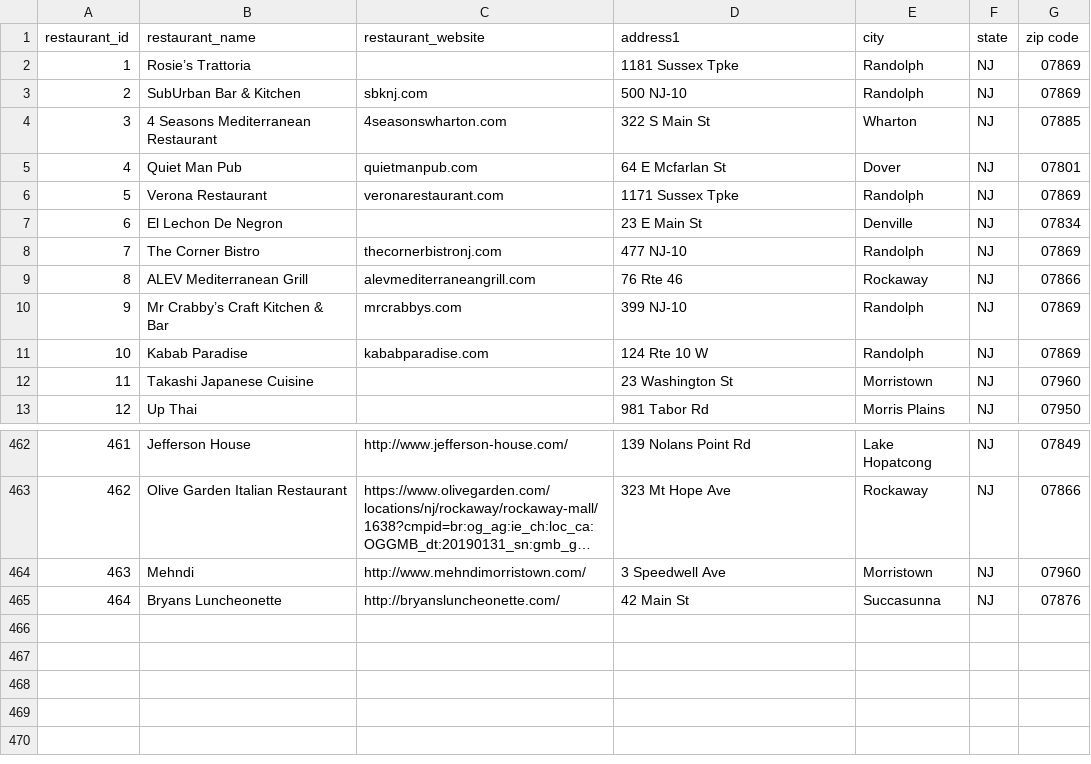
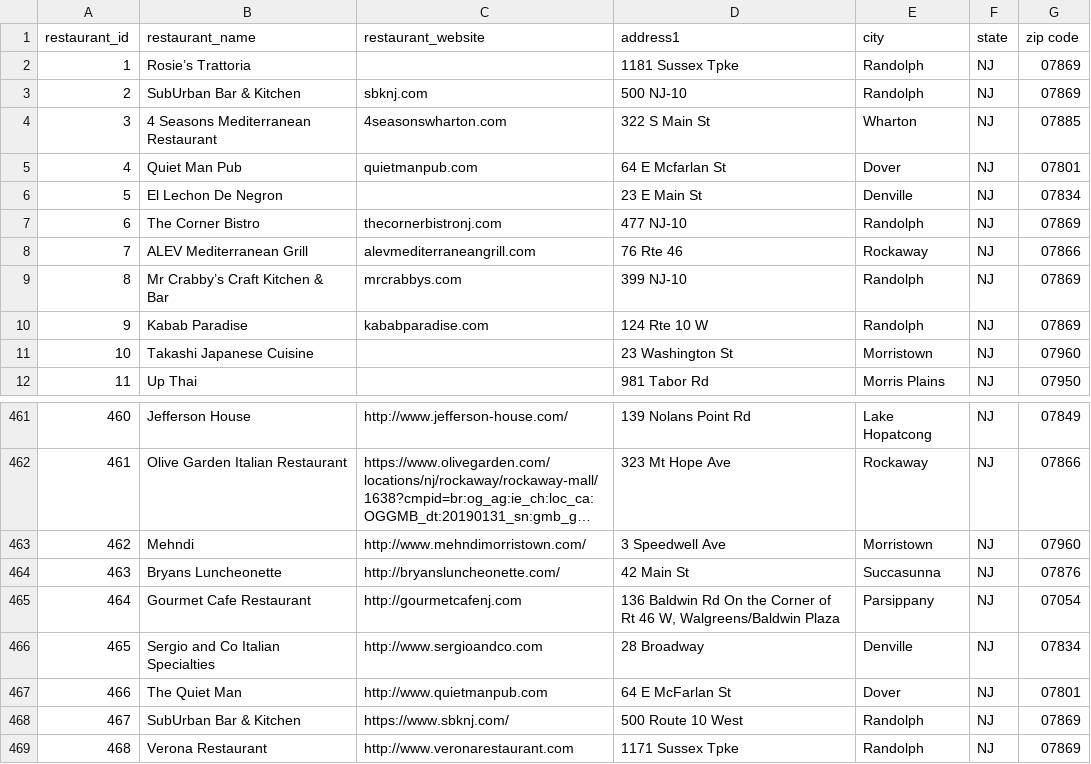
Before and after one commit to deliahellander/ETL-Project, a CSV file: Resources/restaurant_final_data.csv, drawn as a sheet; only a part is shown, gaps mark what is left out; long unchanged cells end in …; removed rows and columns are numbered as before the commit, all else as after; the diff names each change by its address in the sheet, - before the commit and + after, or states it on an @@ line.

Commit message:
trip advisor data initial transformation

```diff
--- a/Resources/restaurant_final_data.csv
+++ b/Resources/restaurant_final_data.csv
-row 6: 5 | Verona Restaurant | veronarestaurant.com | 1171 Sussex Tpke | Randolph | NJ | 07869
@@ column A (restaurant_id) renumbered between rows 6 and 464 @@
+row 465: 464 | Gourmet Cafe Restaurant | http://gourmetcafenj.com | 136 Baldwin Rd On the Corner of Rt 46 W, Walgreens/Baldwin Plaza | Parsippany | NJ | 07054
+row 466: 465 | Sergio and Co Italian Specialties | http://www.sergioandco.com | 28 Broadway | Denville | NJ | 07834
+row 467: 466 | The Quiet Man | http://www.quietmanpub.com | 64 E McFarlan St | Dover | NJ | 07801
+row 468: 467 | SubUrban Bar & Kitchen | https://www.sbknj.com/ | 500 Route 10 West | Randolph | NJ | 07869
+row 469: 468 | Verona Restaurant | http://www.veronarestaurant.com | 1171 Sussex Tpke | Randolph | NJ | 07869
```
Also changed, not shown: Resources/cuisine_data.csv, Resources/google_final_data.csv, 5 other files.
